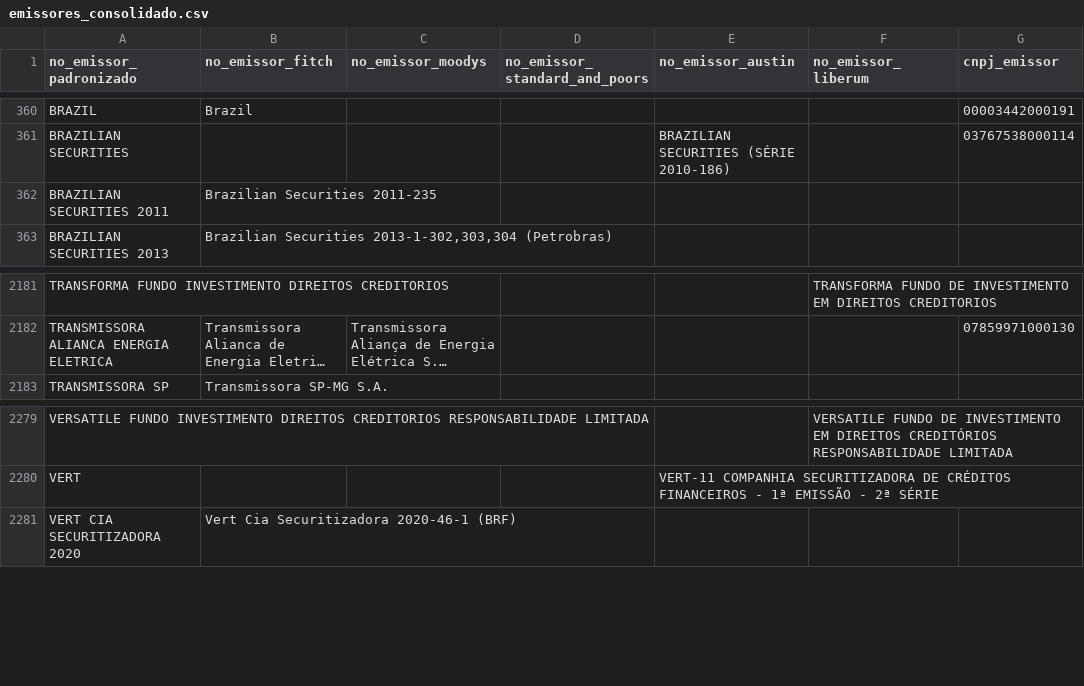
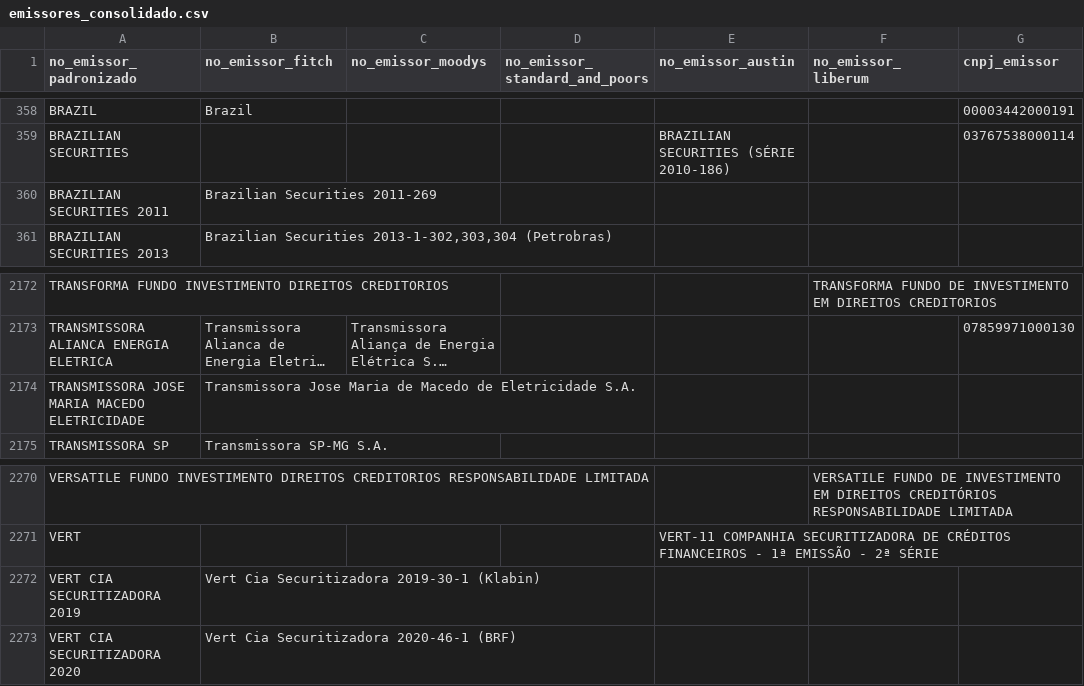
Before and after one commit to PulseDataLabs/PulseRatingsBrasil, a CSV file: data/emissores_consolidado.csv, drawn as a sheet; only a part is shown, gaps mark what is left out; long unchanged cells end in …; addresses are those after the commit; the diff covers the shown part only; the diff names each change by its address in the sheet, - before the commit and + after, or states it on an @@ line.

```diff
--- a/data/emissores_consolidado.csv
+++ b/data/emissores_consolidado.csv
-B360 (no_emissor_fitch): Brazilian Securities 2011-235
+B360 (no_emissor_fitch): Brazilian Securities 2011-269
+row 2174: TRANSMISSORA JOSE MARIA MACEDO ELETRICIDADE | Transmissora Jose Maria de Macedo de Eletricidade S.A.
+row 2272: VERT CIA SECURITIZADORA 2019 | Vert Cia Securitizadora 2019-30-1 (Klabin)
```
Also changed, not shown: 10 removed rows elsewhere in this file, data/austin_emissores.csv, data/austin_ratings.csv, 19 other files.
